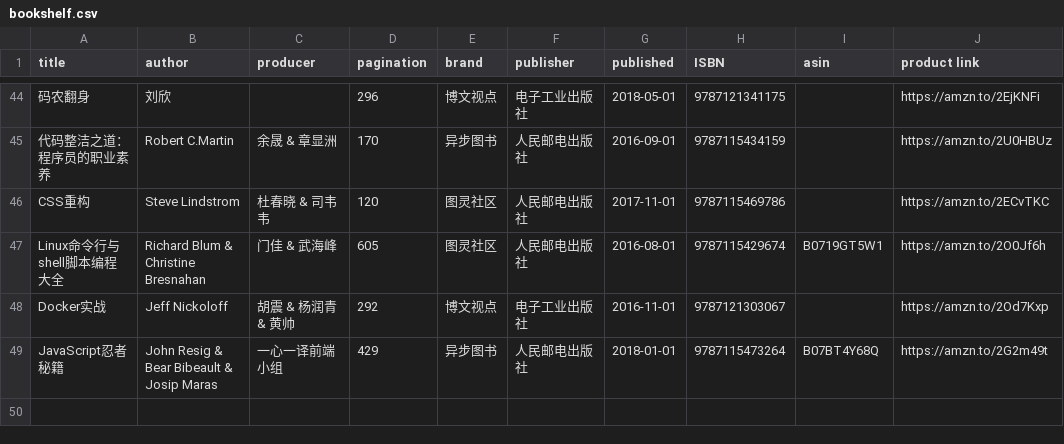
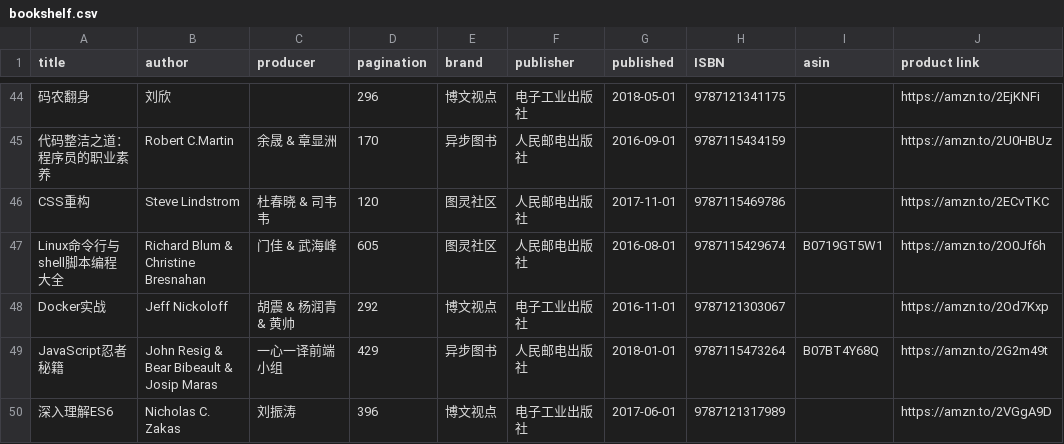
Before and after one commit to brave1984/brave1984.github.io, a CSV file: _data/bookshelf.csv, drawn as a sheet; only a part is shown, gaps mark what is left out.

Commit message:
深入理解ES6

```diff
--- a/_data/bookshelf.csv
+++ b/_data/bookshelf.csv
@@ -49 +49,2 @@ Docker实战,Jeff Nickoloff,胡震 & 杨润青 & 黄帅,292,博文视点,电子
 JavaScript忍者秘籍,John Resig & Bear Bibeault & Josip Maras,一心一译前端小组,429,异步图书,人民邮电出版社,2018-01-01,9787115473264,B07BT4Y68Q,https://amzn.to/2G2m49t
+深入理解ES6,Nicholas C. Zakas,刘振涛,396,博文视点,电子工业出版社,2017-06-01,9787121317989,,https://amzn.to/2VGgA9D
```
Also changed, not shown: 3 other files.
